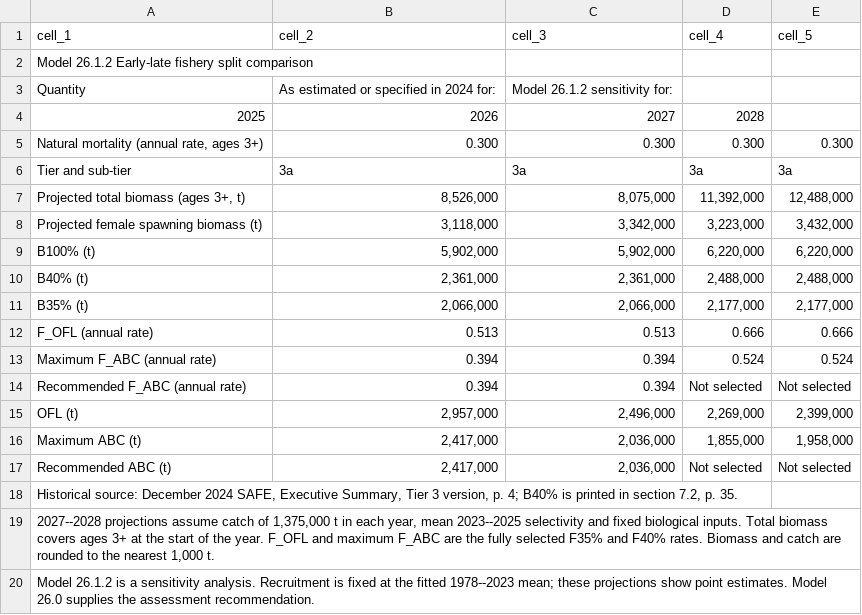
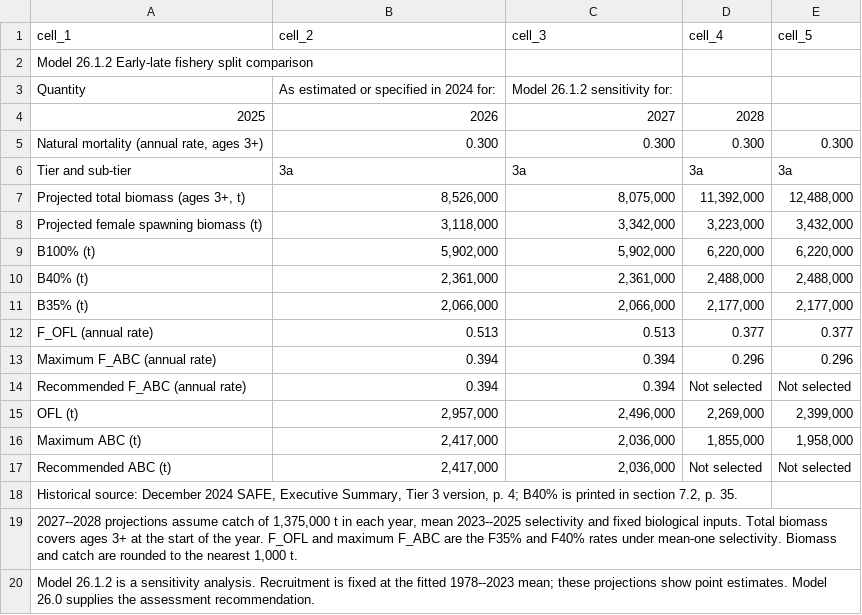
Before and after one commit to noaa-afsc/EBS_pollock, a CSV file: safe-report/tables/087-advice-model2612.csv, drawn as a sheet.

```diff
--- a/safe-report/tables/087-advice-model2612.csv
+++ b/safe-report/tables/087-advice-model2612.csv
@@ -11,4 +11,4 @@ B40% (t),"2,361,000","2,361,000","2,488,000","2,488,000"
 B35% (t),"2,066,000","2,066,000","2,177,000","2,177,000"
-F_OFL (annual rate),0.513,0.513,0.666,0.666
-Maximum F_ABC (annual rate),0.394,0.394,0.524,0.524
+F_OFL (annual rate),0.513,0.513,0.377,0.377
+Maximum F_ABC (annual rate),0.394,0.394,0.296,0.296
 Recommended F_ABC (annual rate),0.394,0.394,Not selected,Not selected
@@ -18,3 +18,3 @@ Recommended ABC (t),"2,417,000","2,036,000",Not selected,Not selected
 "Historical source: December 2024 SAFE, Executive Summary, Tier 3 version, p. 4; B40% is printed in section 7.2, p. 35."
-"2027--2028 projections assume catch of 1,375,000 t in each year, mean 2023--2025 selectivity and fixed biological inputs. Total biomass covers ages 3+ at the start of the year. F_OFL and maximum F_ABC are the fully selected F35% and F40% rates. Biomass and catch are rounded to the nearest 1,000 t."
+"2027--2028 projections assume catch of 1,375,000 t in each year, mean 2023--2025 selectivity and fixed biological inputs. Total biomass covers ages 3+ at the start of the year. F_OFL and maximum F_ABC are the F35% and F40% rates under mean-one selectivity. Biomass and catch are rounded to the nearest 1,000 t."
 Model 26.1.2 is a sensitivity analysis. Recruitment is fixed at the fitted 1978--2023 mean; these projections show point estimates. Model 26.0 supplies the assessment recommendation.
```
Also changed, not shown: 2026/tables/prohibited-species-catch.csv, safe-report/tables/001-advice-model260.csv, 12 other files.
